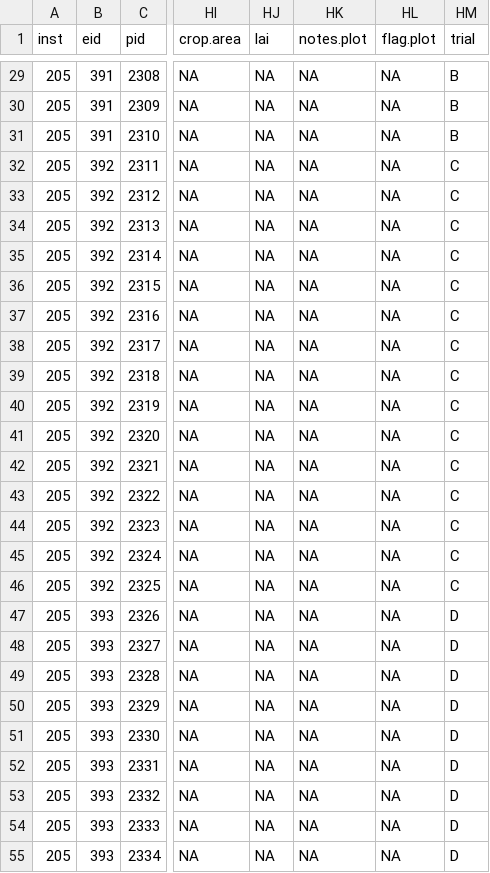
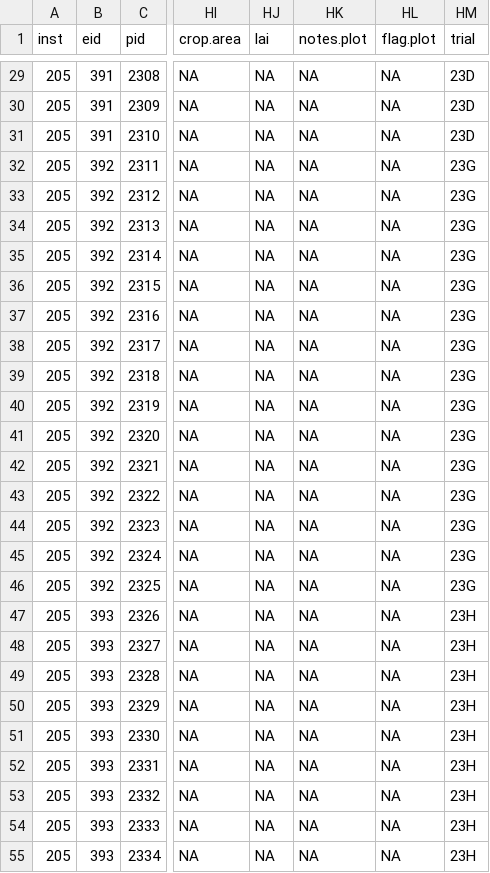
Before and after one commit to AU-BCE-EE/Pedersen-2025-MAG, a CSV file: output/pdat.csv, drawn as a sheet; only a part is shown, gaps mark what is left out; the diff covers the shown part only; the diff names each change by its address in the sheet, - before the commit and + after, or states it on an @@ line.

```diff
--- a/output/pdat.csv
+++ b/output/pdat.csv
-HM29:HM31 (trial): B
+HM29:HM31 (trial): 23D
-HM32:HM46 (trial): C
+HM32:HM46 (trial): 23G
-HM47:HM55 (trial): D
+HM47:HM55 (trial): 23H
```
Also changed, not shown: 48 edited cells elsewhere in this file, output/cum.emis.csv, output/temp.csv, 7 other files.
